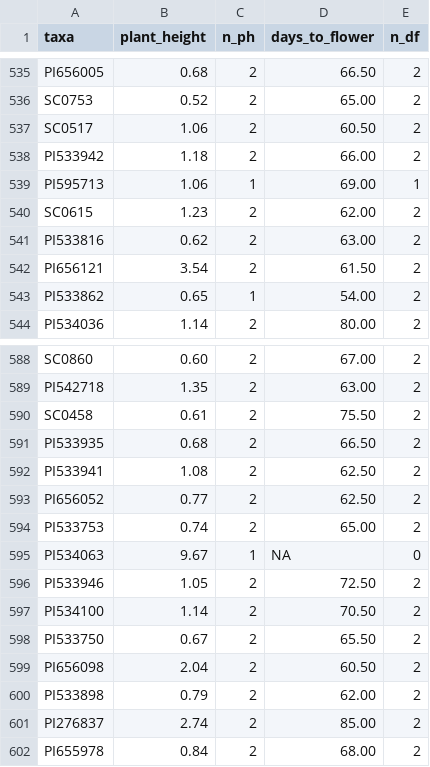
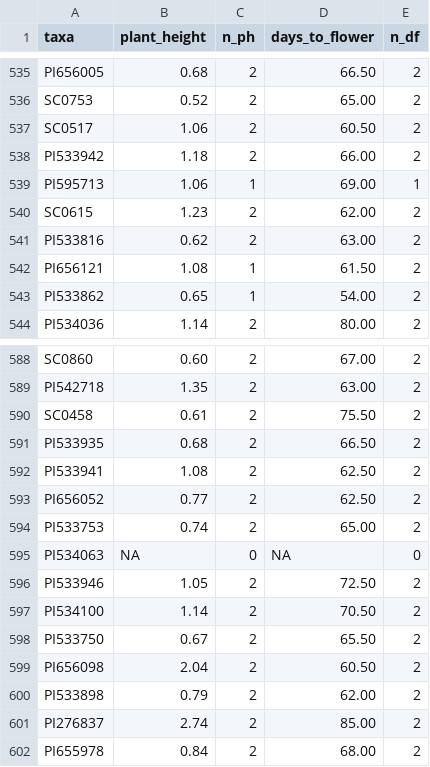
Before and after one commit to philaAntony/sorghum-gwas, a TSV file: metadata/pheno_2021_HN.tsv, drawn as a sheet; only a part is shown, gaps mark what is left out.

Commit message:
Week 10: data description, project plan and phenotype exclusion rule

```diff
--- a/metadata/pheno_2021_HN.tsv
+++ b/metadata/pheno_2021_HN.tsv
@@ -541,3 +541,3 @@ SC0615	1.23	2	62.00	2
 PI533816	0.62	2	63.00	2
-PI656121	3.54	2	61.50	2
+PI656121	1.08	1	61.50	2
 PI533862	0.65	1	54.00	2
@@ -594,3 +594,3 @@ PI656052	0.77	2	62.50	2
 PI533753	0.74	2	65.00	2
-PI534063	9.67	1	NA	0
+PI534063	NA	0	NA	0
 PI533946	1.05	2	72.50	2
```
Also changed, not shown: 4 other files.
